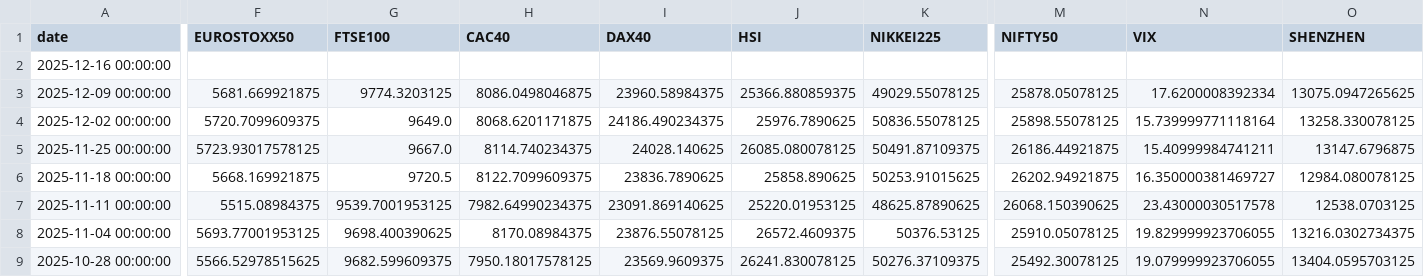
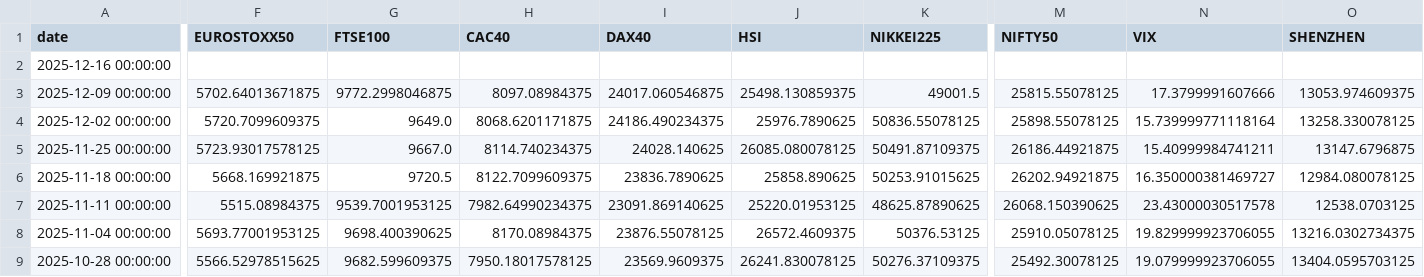
Before and after one commit to rektosaure/financial-data, a CSV file: macro-world/indices_w.csv, drawn as a sheet; only a part is shown, gaps mark what is left out; the diff names each change by its address in the sheet, - before the commit and + after, or states it on an @@ line.

Commit message:
Update dataset 'INDICES_W' (indices_w.csv)

```diff
--- a/macro-world/indices_w.csv
+++ b/macro-world/indices_w.csv
-F3 (EUROSTOXX50): 5681.669921875
+F3 (EUROSTOXX50): 5702.64013671875
-G3 (FTSE100): 9774.3203125
+G3 (FTSE100): 9772.2998046875
-H3 (CAC40): 8086.0498046875
+H3 (CAC40): 8097.08984375
-I3 (DAX40): 23960.58984375
+I3 (DAX40): 24017.060546875
-J3 (HSI): 25366.880859375
+J3 (HSI): 25498.130859375
-K3 (NIKKEI225): 49029.55078125
+K3 (NIKKEI225): 49001.5
-M3 (NIFTY50): 25878.05078125
+M3 (NIFTY50): 25815.55078125
-N3 (VIX): 17.6200008392334
+N3 (VIX): 17.3799991607666
-O3 (SHENZHEN): 13075.0947265625
+O3 (SHENZHEN): 13053.974609375
```
